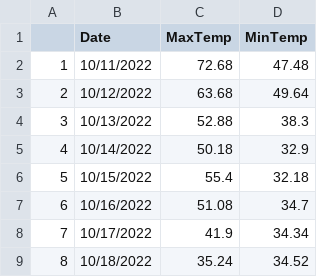
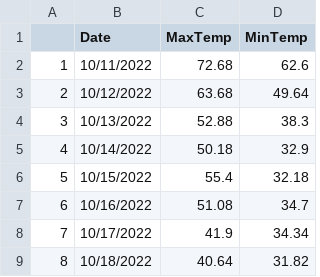
Before and after one commit to acperkins3/GDD-Plots-2022, a CSV file: WMARS.csv, drawn as a sheet.

```diff
--- a/WMARS.csv
+++ b/WMARS.csv
@@ -1,3 +1,3 @@
 "","Date","MaxTemp","MinTemp"
-"1","10/11/2022",72.68,47.48
+"1","10/11/2022",72.68,62.6
 "2","10/12/2022",63.68,49.64
@@ -8,2 +8,2 @@
 "7","10/17/2022",41.9,34.34
-"8","10/18/2022",35.24,34.52
+"8","10/18/2022",40.64,31.82
```
Also changed, not shown: Arlington.csv, Hancock.csv, 1 other file.
